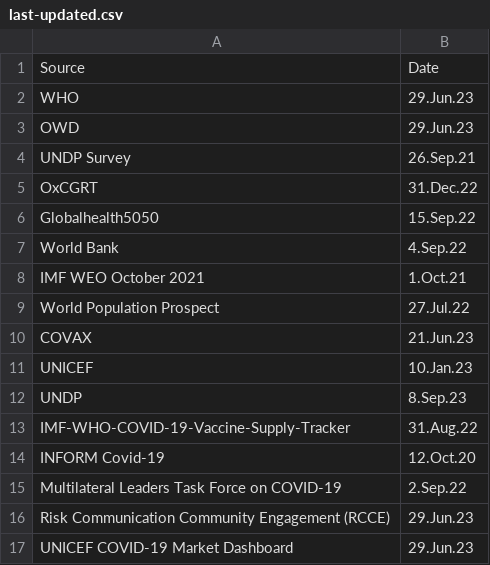
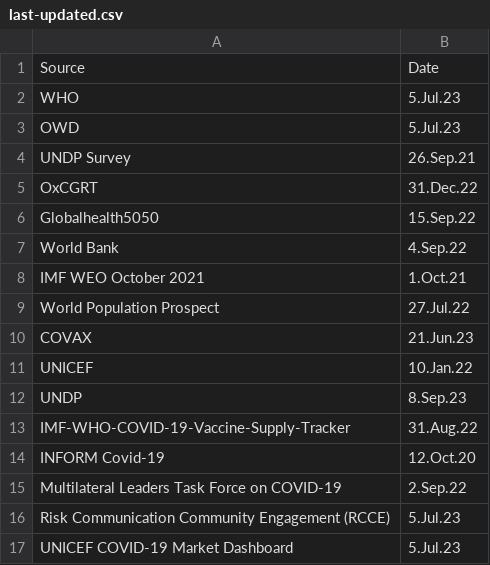
Before and after one commit to UNDP-Data/Vaccine-Equity-Dashboard-Indicator-Metadata, a CSV file: last-updated.csv, drawn as a sheet.

Commit message:
Update last-updated.csv

```diff
--- a/last-updated.csv
+++ b/last-updated.csv
@@ -1,4 +1,4 @@
 Source,Date
-WHO,29.Jun.23
-OWD,29.Jun.23
+WHO,5.Jul.23
+OWD,5.Jul.23
 UNDP Survey,26.Sep.21
@@ -10,3 +10,3 @@ World Population Prospect,27.Jul.22
 COVAX,21.Jun.23
-UNICEF,10.Jan.23
+UNICEF,10.Jan.22
 UNDP,8.Sep.23
@@ -15,3 +15,3 @@ INFORM Covid-19,12.Oct.20
 Multilateral Leaders Task Force on COVID-19,2.Sep.22
-Risk Communication Community Engagement (RCCE),29.Jun.23
-UNICEF COVID-19 Market Dashboard,29.Jun.23
+Risk Communication Community Engagement (RCCE),5.Jul.23
+UNICEF COVID-19 Market Dashboard,5.Jul.23
```
